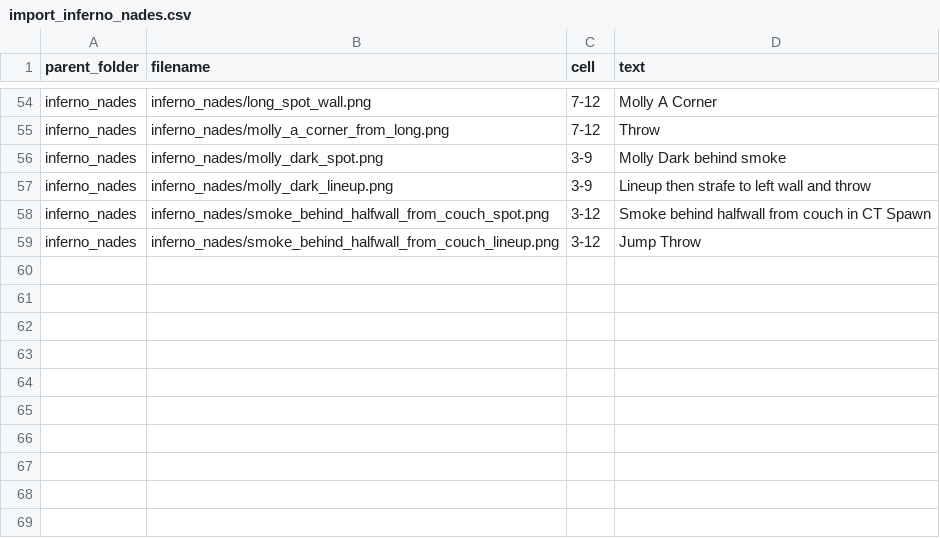
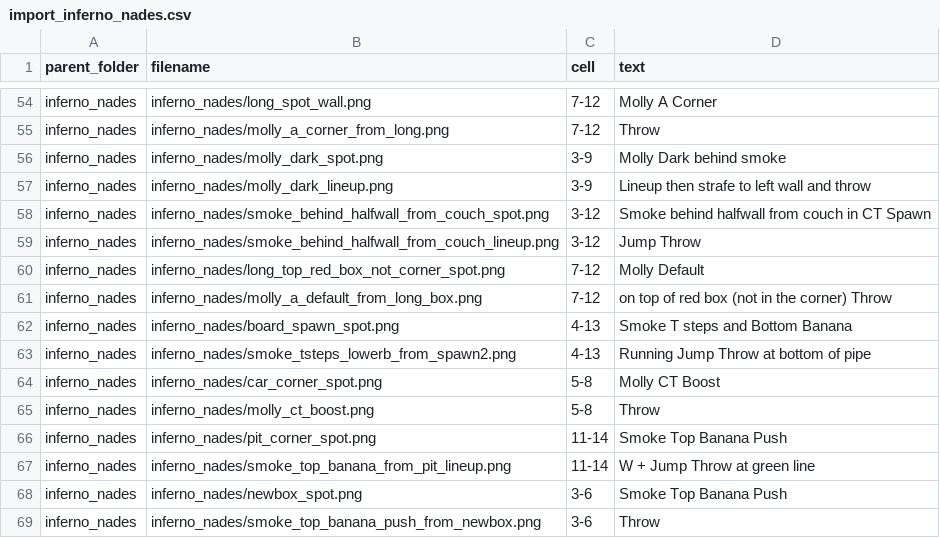
Before and after one commit to sudo-kova/lense, a CSV file: src/import_inferno_nades.csv, drawn as a sheet; only a part is shown, gaps mark what is left out.

```diff
--- a/src/import_inferno_nades.csv
+++ b/src/import_inferno_nades.csv
@@ -59 +59,11 @@ inferno_nades,inferno_nades/smoke_behind_halfwall_from_couch_spot.png,3-12,Smoke
 inferno_nades,inferno_nades/smoke_behind_halfwall_from_couch_lineup.png,3-12,Jump Throw
+inferno_nades,inferno_nades/long_top_red_box_not_corner_spot.png,7-12,Molly Default
+inferno_nades,inferno_nades/molly_a_default_from_long_box.png,7-12,on top of red box (not in the corner) Throw
+inferno_nades,inferno_nades/board_spawn_spot.png,4-13,Smoke T steps and Bottom Banana
+inferno_nades,inferno_nades/smoke_tsteps_lowerb_from_spawn2.png,4-13,Running Jump Throw at bottom of pipe
+inferno_nades,inferno_nades/car_corner_spot.png,5-8,Molly CT Boost
+inferno_nades,inferno_nades/molly_ct_boost.png,5-8,Throw
+inferno_nades,inferno_nades/pit_corner_spot.png,11-14,Smoke Top Banana Push
+inferno_nades,inferno_nades/smoke_top_banana_from_pit_lineup.png,11-14, W + Jump Throw at green line
+inferno_nades,inferno_nades/newbox_spot.png,3-6,Smoke Top Banana Push
+inferno_nades,inferno_nades/smoke_top_banana_push_from_newbox.png,3-6,Throw
```
Also changed, not shown: src/import_mirage_nades.csv, 19 other files.
